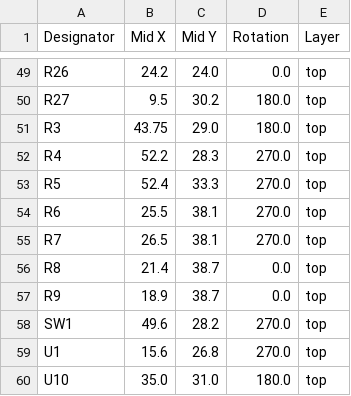
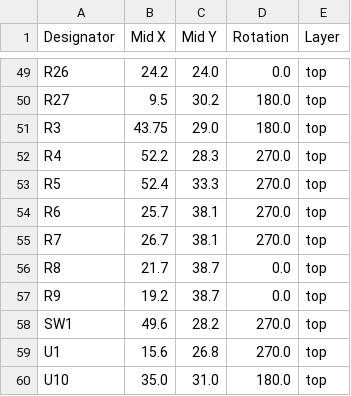
Before and after one commit to revk/SolarSystem, a CSV file: PCB/Access3/production/positions.csv, drawn as a sheet; only a part is shown, gaps mark what is left out; the diff covers the shown part only.

```diff
--- a/PCB/Access3/production/positions.csv
+++ b/PCB/Access3/production/positions.csv
@@ -53,6 +53,6 @@ R4,52.2,28.3,270.0,top
 R5,52.4,33.3,270.0,top
-R6,25.5,38.1,270.0,top
-R7,26.5,38.1,270.0,top
-R8,21.4,38.7,0.0,top
-R9,18.9,38.7,0.0,top
+R6,25.7,38.1,270.0,top
+R7,26.7,38.1,270.0,top
+R8,21.7,38.7,0.0,top
+R9,19.2,38.7,0.0,top
 SW1,49.6,28.2,270.0,top
```
Also changed, not shown: 16 edited cells elsewhere in this file, 4 other files.
